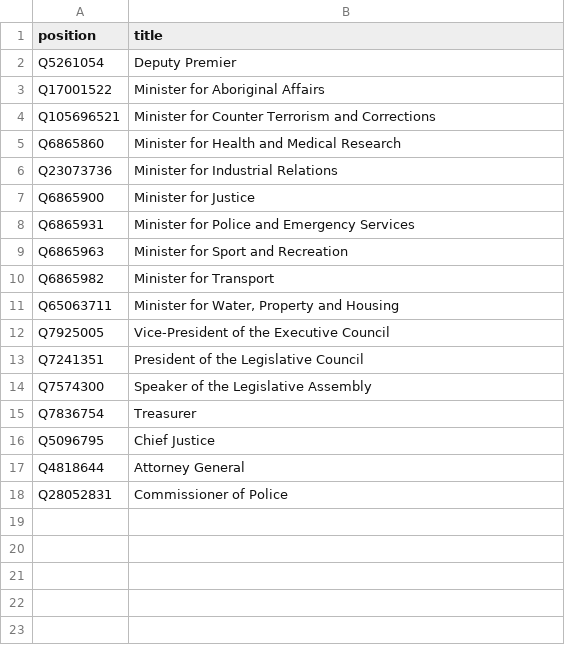
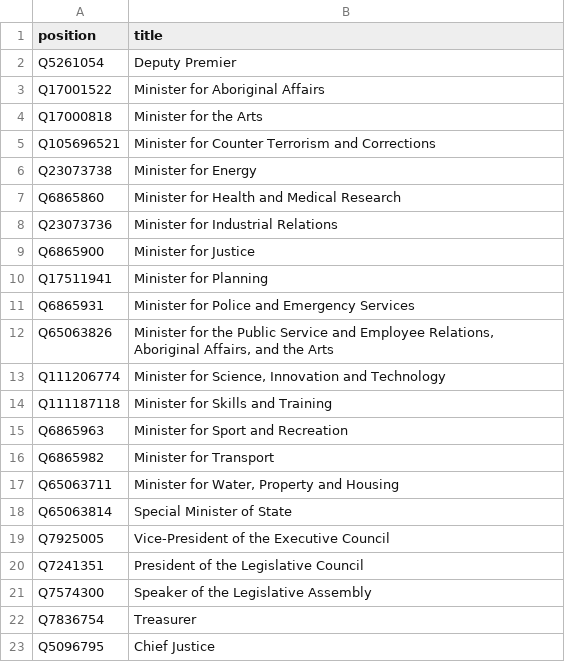
Before and after one commit to every-politician-scrapers/australia-cabinet, a CSV file: wikidata/nsw-positions.csv, drawn as a sheet; only a part is shown; the shorter side is filled out with more unchanged rows; the diff names each change by its address in the sheet, - before the commit and + after, or states it on an @@ line.

Commit message:
add more positions

```diff
--- a/wikidata/nsw-positions.csv
+++ b/wikidata/nsw-positions.csv
+row 4: Q17000818 | Minister for the Arts
+row 6: Q23073738 | Minister for Energy
+row 10: Q17511941 | Minister for Planning
+row 12: Q65063826 | Minister for the Public Service and Employee Relations, Aboriginal Affairs, and the Arts
+row 13: Q111206774 | Minister for Science, Innovation and Technology
+row 14: Q111187118 | Minister for Skills and Training
+row 18: Q65063814 | Special Minister of State
```
Also changed, not shown: wikidata/wanted-positions.csv.
